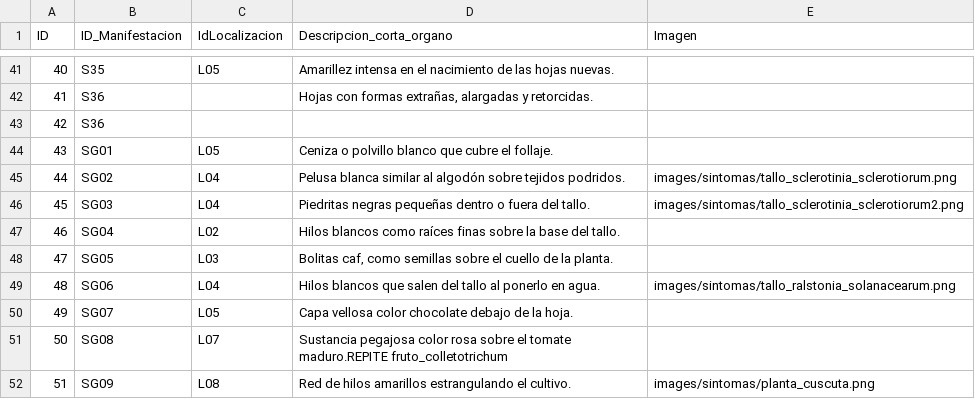
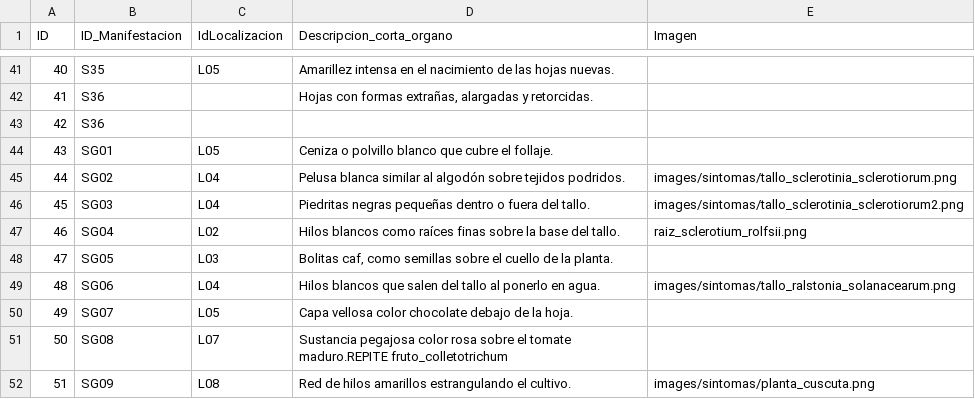
Before and after one commit to intaaersanpedrodejujuy/new_diagnostico_08062026, a CSV file: data/manifestacion_localizacion.csv, drawn as a sheet; only a part is shown, gaps mark what is left out.

Commit message:
Update manifestacion_localizacion.csv

```diff
--- a/data/manifestacion_localizacion.csv
+++ b/data/manifestacion_localizacion.csv
@@ -46,3 +46,3 @@ ID;ID_Manifestacion;IdLocalizacion;Descripcion_corta_organo;Imagen
 45;SG03;L04;Piedritas negras pequeñas dentro o fuera del tallo.;images/sintomas/tallo_sclerotinia_sclerotiorum2.png
-46;SG04;L02;Hilos blancos como raíces finas sobre la base del tallo.;
+46;SG04;L02;Hilos blancos como raíces finas sobre la base del tallo.;raiz_sclerotium_rolfsii.png
 47;SG05;L03;Bolitas caf‚ como semillas sobre el cuello de la planta.;
```
